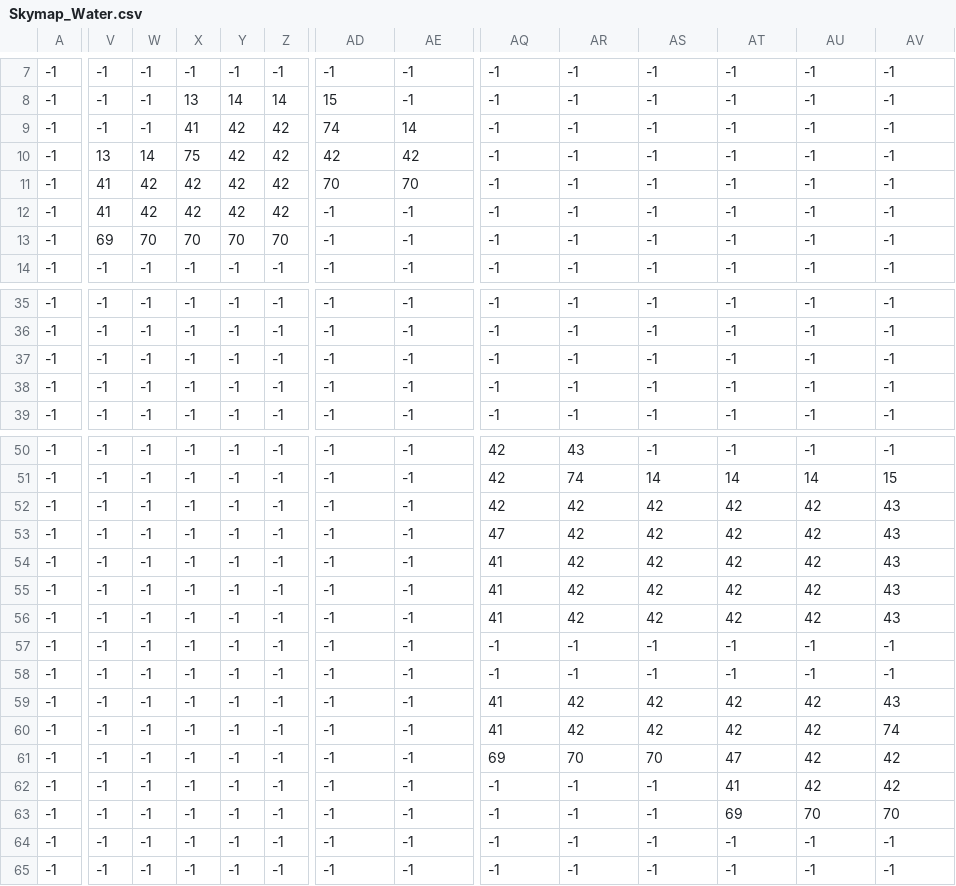
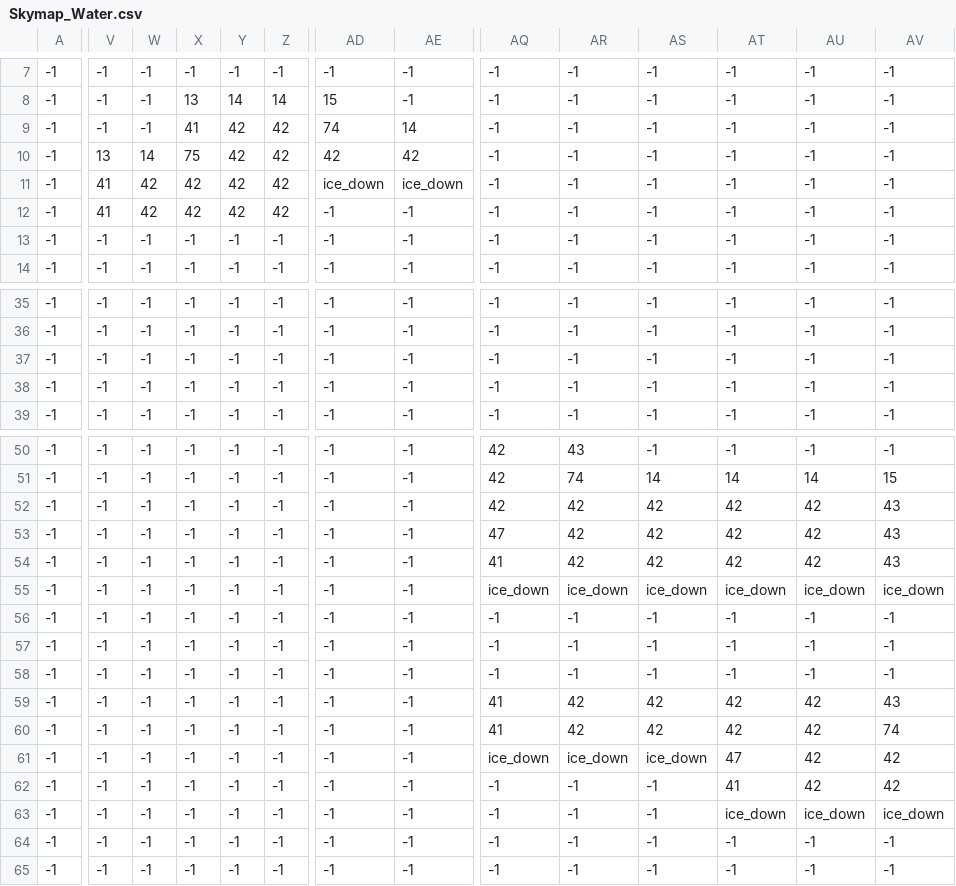
Before and after one commit to DanielNasc/koshigisan-prototype, a CSV file: assets/positions/Sky/Skymap_Water.csv, drawn as a sheet; only a part is shown, gaps mark what is left out; removed rows and columns are numbered as before the commit, all else as after; rows hold the shown columns only; the diff covers the shown part only; the diff names each change by its address in the sheet, - before the commit and + after, or states it on an @@ line.

Commit message:
fixed: Water hitbox, tp interaction

```diff
--- a/assets/positions/Sky/Skymap_Water.csv
+++ b/assets/positions/Sky/Skymap_Water.csv
-AD11: 70
+AD11: ice_down
-AE11: 70
+AE11: ice_down
-V13: 69
+V13: -1
-W13: 70
+W13: -1
-X13: 70
+X13: -1
-Y13: 70
+Y13: -1
-Z13: 70
+Z13: -1
-AQ55: 41
+AQ55: ice_down
-AR55: 42
+AR55: ice_down
-AS55: 42
+AS55: ice_down
-AT55: 42
+AT55: ice_down
-AU55: 42
+AU55: ice_down
-AV55: 43
+AV55: ice_down
-row 56: -1 | -1 | -1 | -1 | -1 | -1 | -1 | -1 | 41 | 42 | 42 | 42 | 42 | 43
+row 56: -1 | -1 | -1 | -1 | -1 | -1 | -1 | -1 | -1 | -1 | -1 | -1 | -1 | -1
-AQ61: 69
+AQ61: ice_down
-AR61: 70
+AR61: ice_down
-AS61: 70
+AS61: ice_down
-AT63: 69
+AT63: ice_down
-AU63: 70
+AU63: ice_down
-AV63: 70
+AV63: ice_down
```
Also changed, not shown: 12 edited cells elsewhere in this file, 3 other files.
